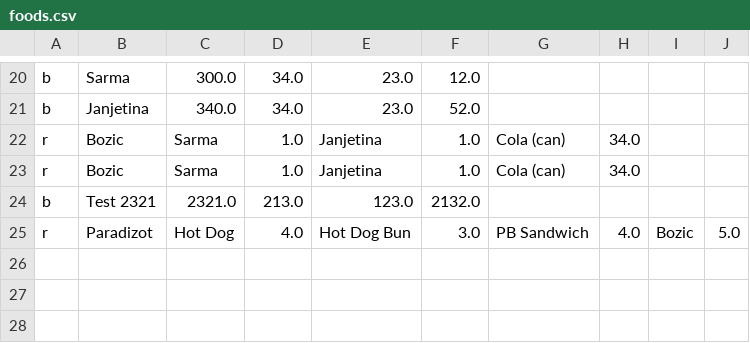
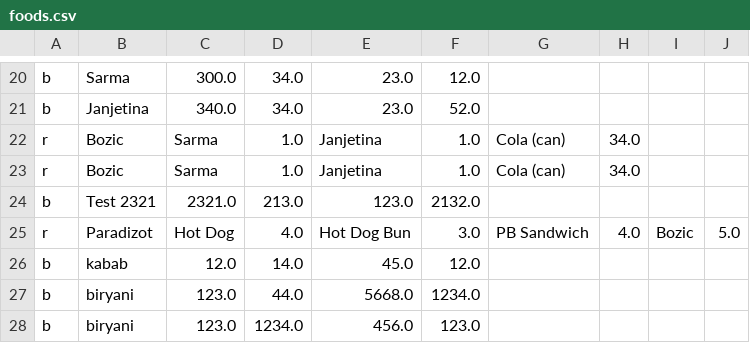
Before and after one commit to Abdul-Logiclion/Diet-manaegent-system, a CSV file: foods.csv, drawn as a sheet; only a part is shown, gaps mark what is left out.

```diff
--- a/foods.csv
+++ b/foods.csv
@@ -25 +25,4 @@ b,Test 2321,2321.0,213.0,123.0,2132.0
 r,Paradizot ,Hot Dog,4.0,Hot Dog Bun,3.0,PB Sandwich,4.0,Bozic ,5.0
+b,kabab,12.0,14.0,45.0,12.0
+b,biryani,123.0,44.0,5668.0,1234.0
+b,biryani,123.0,1234.0,456.0,123.0
```
Also changed, not shown: 28 other files.
